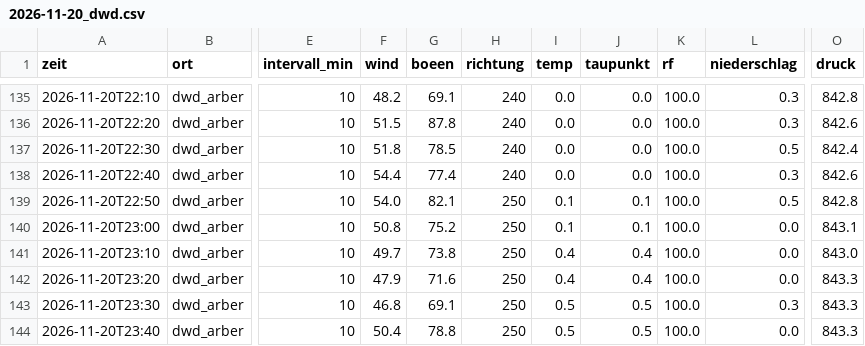
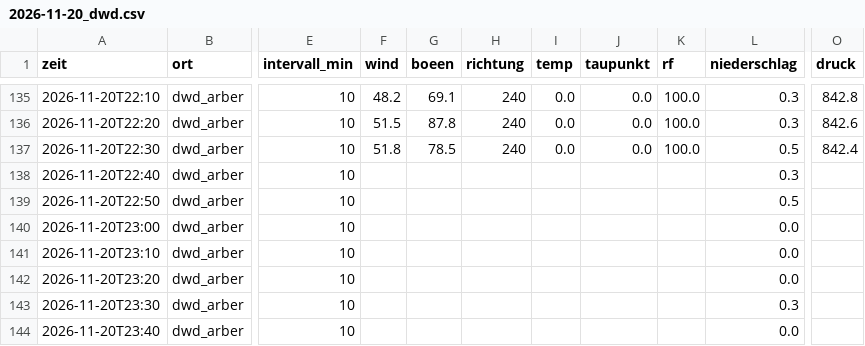
Before and after one commit to SalamanderCreator/flugwetter, a CSV file: data/v2/messungen/2026-11/2026-11-20_dwd.csv, drawn as a sheet; only a part is shown, gaps mark what is left out; the diff covers the shown part only; the diff names each change by its address in the sheet, - before the commit and + after, or states it on an @@ line.

```diff
--- a/data/v2/messungen/2026-11/2026-11-20_dwd.csv
+++ b/data/v2/messungen/2026-11/2026-11-20_dwd.csv
-F138 (wind): 54.4
+F138 (wind): (empty)
-G138 (boeen): 77.4
+G138 (boeen): (empty)
-H138 (richtung): 240
+H138 (richtung): (empty)
-I138 (temp): 0.0
+I138 (temp): (empty)
-J138 (taupunkt): 0.0
+J138 (taupunkt): (empty)
-K138:K144 (rf): 100.0
+K138:K144 (rf): (empty)
-O138 (druck): 842.6
+O138 (druck): (empty)
-F139 (wind): 54.0
+F139 (wind): (empty)
-G139 (boeen): 82.1
+G139 (boeen): (empty)
-H139:H144 (richtung): 250
+H139:H144 (richtung): (empty)
-I139:I140 (temp): 0.1
+I139:I140 (temp): (empty)
-J139:J140 (taupunkt): 0.1
+J139:J140 (taupunkt): (empty)
-O139 (druck): 842.8
+O139 (druck): (empty)
-F140 (wind): 50.8
+F140 (wind): (empty)
-G140 (boeen): 75.2
+G140 (boeen): (empty)
-O140 (druck): 843.1
+O140 (druck): (empty)
-F141 (wind): 49.7
+F141 (wind): (empty)
-G141 (boeen): 73.8
+G141 (boeen): (empty)
-I141:I142 (temp): 0.4
+I141:I142 (temp): (empty)
-J141:J142 (taupunkt): 0.4
+J141:J142 (taupunkt): (empty)
-O141 (druck): 843.0
+O141 (druck): (empty)
-F142 (wind): 47.9
+F142 (wind): (empty)
-G142 (boeen): 71.6
+G142 (boeen): (empty)
-O142:O144 (druck): 843.3
+O142:O144 (druck): (empty)
-F143 (wind): 46.8
+F143 (wind): (empty)
-G143 (boeen): 69.1
+G143 (boeen): (empty)
-I143:I144 (temp): 0.5
+I143:I144 (temp): (empty)
-J143:J144 (taupunkt): 0.5
+J143:J144 (taupunkt): (empty)
-F144 (wind): 50.4
+F144 (wind): (empty)
-G144 (boeen): 78.8
+G144 (boeen): (empty)
```
Also changed, not shown: 135 edited cells elsewhere in this file, data/v2/messungen/2026-11/2026-11-21_arso.csv, data/v2/messungen/2026-11/2026-11-21_dmi.csv, 4 other files.
